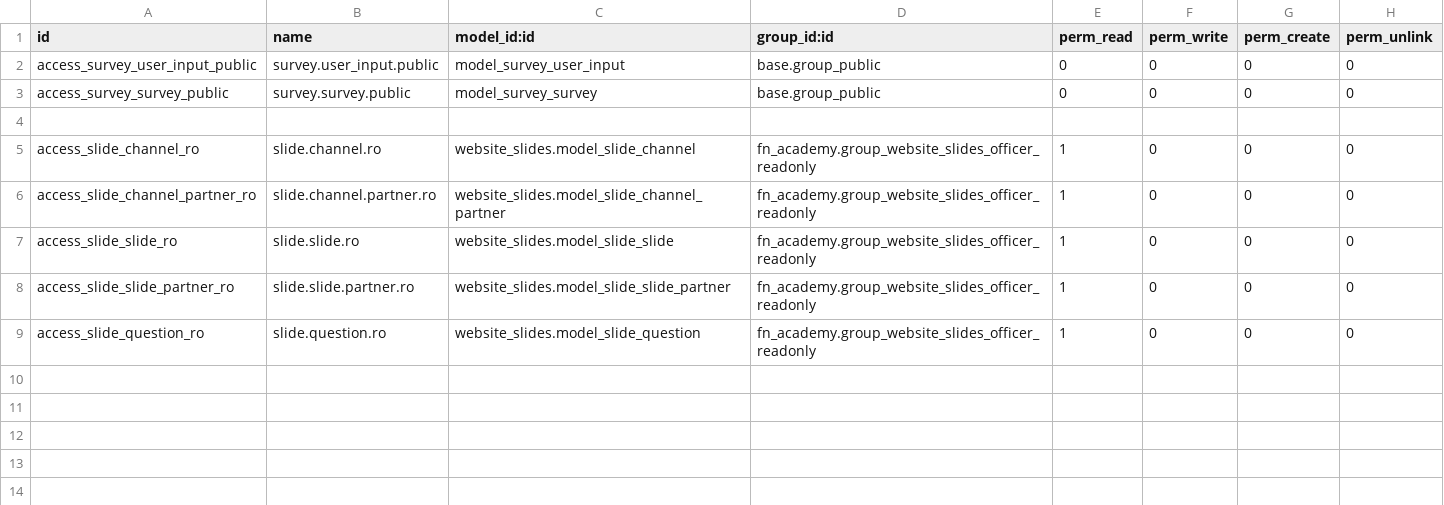
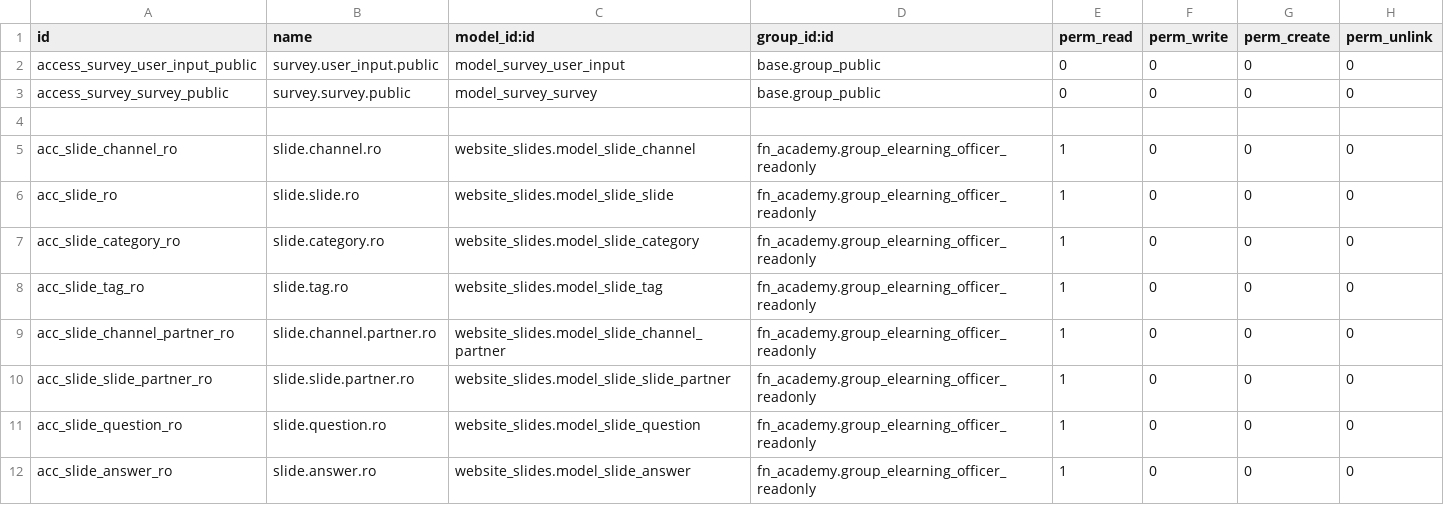
Before and after one commit to CodeRomz/fn_academy, a CSV file: security/ir.model.access.csv, drawn as a sheet.

```diff
--- a/security/ir.model.access.csv
+++ b/security/ir.model.access.csv
@@ -4,6 +4,9 @@ access_survey_survey_public,survey.survey.public,model_survey_survey,base.group_
 
-access_slide_channel_ro,slide.channel.ro,website_slides.model_slide_channel,fn_academy.group_website_slides_officer_readonly,1,0,0,0
-access_slide_channel_partner_ro,slide.channel.partner.ro,website_slides.model_slide_channel_partner,fn_academy.group_website_slides_officer_readonly,1,0,0,0
-access_slide_slide_ro,slide.slide.ro,website_slides.model_slide_slide,fn_academy.group_website_slides_officer_readonly,1,0,0,0
-access_slide_slide_partner_ro,slide.slide.partner.ro,website_slides.model_slide_slide_partner,fn_academy.group_website_slides_officer_readonly,1,0,0,0
-access_slide_question_ro,slide.question.ro,website_slides.model_slide_question,fn_academy.group_website_slides_officer_readonly,1,0,0,0
+acc_slide_channel_ro,slide.channel.ro,website_slides.model_slide_channel,fn_academy.group_elearning_officer_readonly,1,0,0,0
+acc_slide_ro,slide.slide.ro,website_slides.model_slide_slide,fn_academy.group_elearning_officer_readonly,1,0,0,0
+acc_slide_category_ro,slide.category.ro,website_slides.model_slide_category,fn_academy.group_elearning_officer_readonly,1,0,0,0
+acc_slide_tag_ro,slide.tag.ro,website_slides.model_slide_tag,fn_academy.group_elearning_officer_readonly,1,0,0,0
+acc_slide_channel_partner_ro,slide.channel.partner.ro,website_slides.model_slide_channel_partner,fn_academy.group_elearning_officer_readonly,1,0,0,0
+acc_slide_slide_partner_ro,slide.slide.partner.ro,website_slides.model_slide_slide_partner,fn_academy.group_elearning_officer_readonly,1,0,0,0
+acc_slide_question_ro,slide.question.ro,website_slides.model_slide_question,fn_academy.group_elearning_officer_readonly,1,0,0,0
+acc_slide_answer_ro,slide.answer.ro,website_slides.model_slide_answer,fn_academy.group_elearning_officer_readonly,1,0,0,0
```
